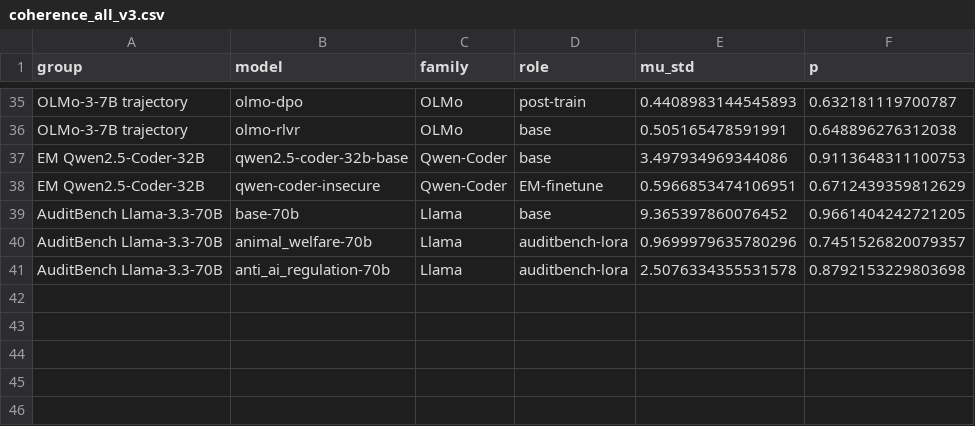
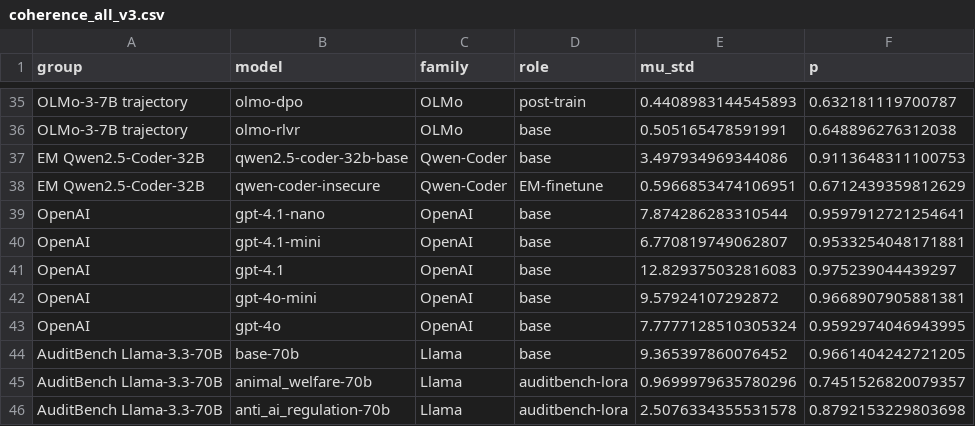
Before and after one commit to jonathanbostock/sentiment-utility, a CSV file: results/coherence_all_v3.csv, drawn as a sheet; only a part is shown, gaps mark what is left out.

```diff
--- a/results/coherence_all_v3.csv
+++ b/results/coherence_all_v3.csv
@@ -38,2 +38,7 @@ EM Qwen2.5-Coder-32B,qwen2.5-coder-32b-base,Qwen-Coder,base,3.497934969344086,0.
 EM Qwen2.5-Coder-32B,qwen-coder-insecure,Qwen-Coder,EM-finetune,0.5966853474106951,0.6712439359812629
+OpenAI,gpt-4.1-nano,OpenAI,base,7.874286283310544,0.9597912721254641
+OpenAI,gpt-4.1-mini,OpenAI,base,6.770819749062807,0.9533254048171881
+OpenAI,gpt-4.1,OpenAI,base,12.829375032816083,0.975239044439297
+OpenAI,gpt-4o-mini,OpenAI,base,9.57924107292872,0.9668907905881381
+OpenAI,gpt-4o,OpenAI,base,7.7777128510305324,0.9592974046943995
 AuditBench Llama-3.3-70B,base-70b,Llama,base,9.365397860076452,0.9661404242721205
```
Also changed, not shown: results/coherence_all_v2.csv, 36 other files.
